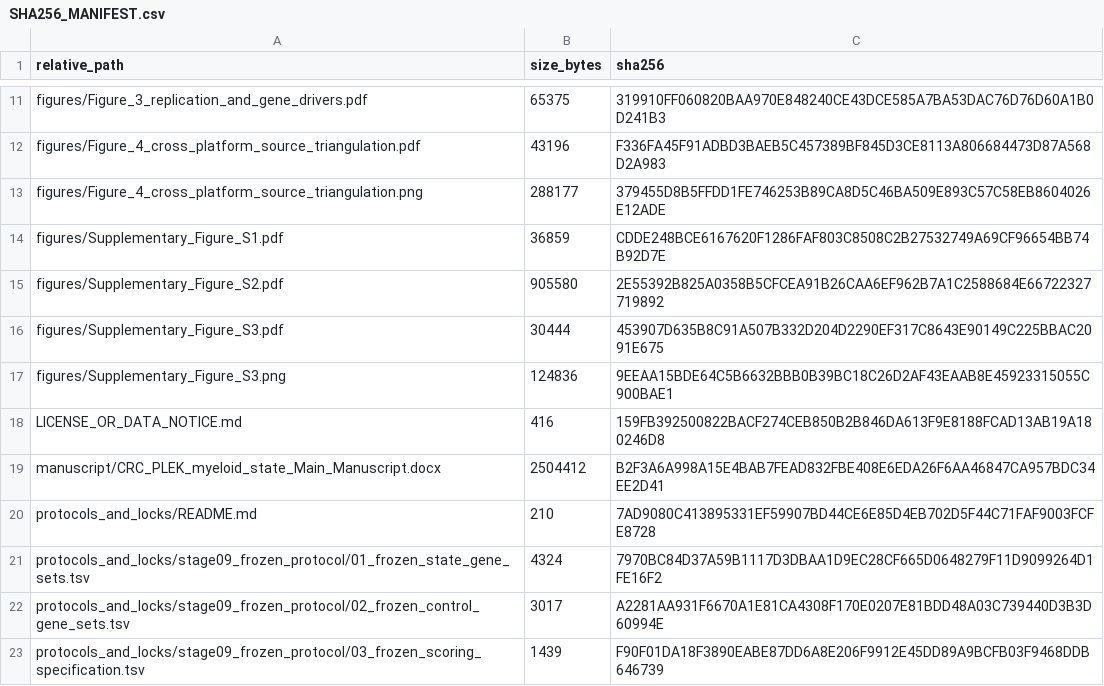
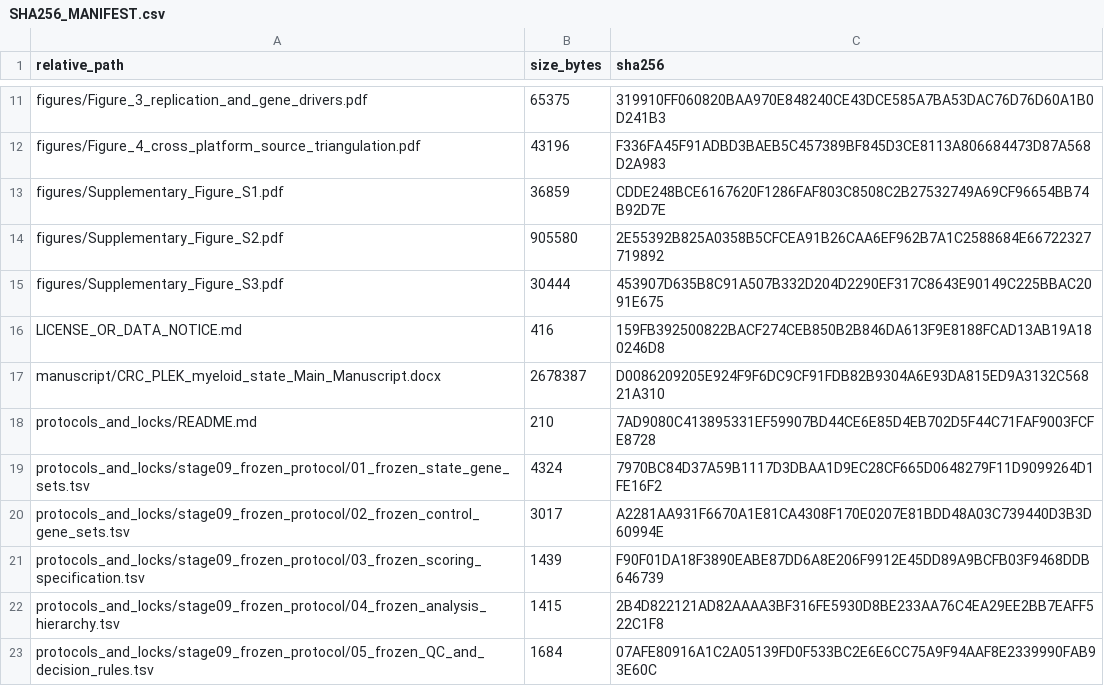
Before and after one commit to JianxinGuan/CRC_PLEK_myeloid_state, a CSV file: checksums/SHA256_MANIFEST.csv, drawn as a sheet; only a part is shown, gaps mark what is left out; the shorter side is filled out with more unchanged rows.

Commit message:
Remove redundant PNG figure copies

```diff
--- a/checksums/SHA256_MANIFEST.csv
+++ b/checksums/SHA256_MANIFEST.csv
@@ -12,3 +12,2 @@
 "figures/Figure_4_cross_platform_source_triangulation.pdf","43196","F336FA45F91ADBD3BAEB5C457389BF845D3CE8113A806684473D87A568D2A983"
-"figures/Figure_4_cross_platform_source_triangulation.png","288177","379455D8B5FFDD1FE746253B89CA8D5C46BA509E893C57C58EB8604026E12ADE"
 "figures/Supplementary_Figure_S1.pdf","36859","CDDE248BCE6167620F1286FAF803C8508C2B27532749A69CF96654BB74B92D7E"
@@ -16,5 +15,4 @@
 "figures/Supplementary_Figure_S3.pdf","30444","453907D635B8C91A507B332D204D2290EF317C8643E90149C225BBAC2091E675"
-"figures/Supplementary_Figure_S3.png","124836","9EEAA15BDE64C5B6632BBB0B39BC18C26D2AF43EAAB8E45923315055C900BAE1"
 "LICENSE_OR_DATA_NOTICE.md","416","159FB392500822BACF274CEB850B2B846DA613F9E8188FCAD13AB19A180246D8"
-"manuscript/CRC_PLEK_myeloid_state_Main_Manuscript.docx","2504412","B2F3A6A998A15E4BAB7FEAD832FBE408E6EDA26F6AA46847CA957BDC34EE2D41"
+"manuscript/CRC_PLEK_myeloid_state_Main_Manuscript.docx","2678387","D0086209205E924F9F6DC9CF91FDB82B9304A6E93DA815ED9A3132C56821A310"
 "protocols_and_locks/README.md","210","7AD9080C413895331EF59907BD44CE6E85D4EB702D5F44C71FAF9003FCFE8728"
```
